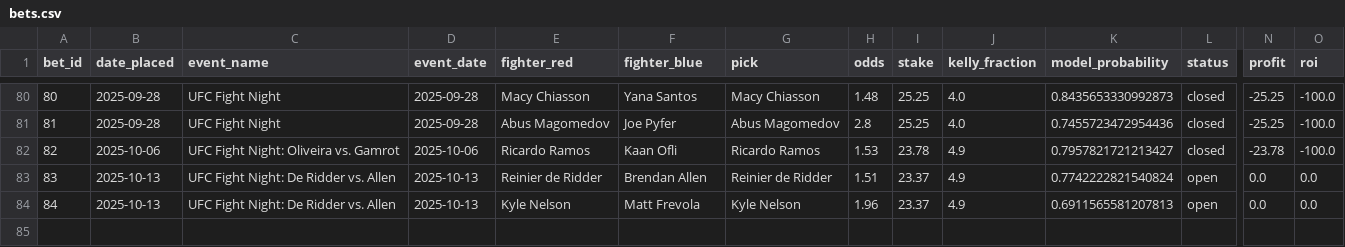
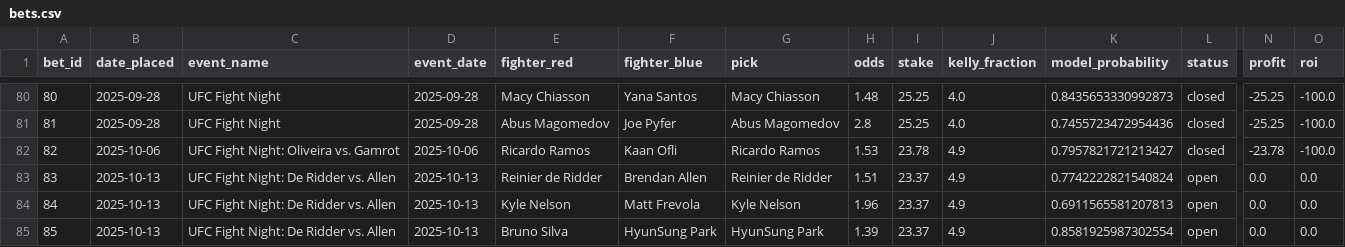
Before and after one commit to narvall018/ufc_predictor, a CSV file: bets/bets.csv, drawn as a sheet; only a part is shown, gaps mark what is left out; rows hold the shown columns only; the diff names each change by its address in the sheet, - before the commit and + after, or states it on an @@ line.

Commit message:
Add new bet #85: HyunSung Park @ 1.39

```diff
--- a/bets/bets.csv
+++ b/bets/bets.csv
+row 85: 85 | 2025-10-13 | UFC Fight Night: De Ridder vs. Allen | 2025-10-13 | Bruno Silva | HyunSung Park | HyunSung Park | 1.39 | 23.37 | 4.9 | 0.8581925987302554 | open | 0.0 | 0.0
```
